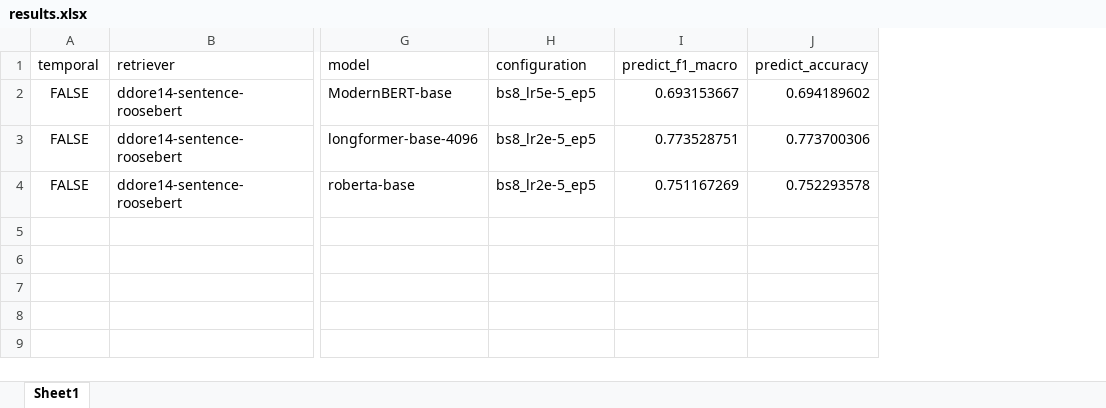
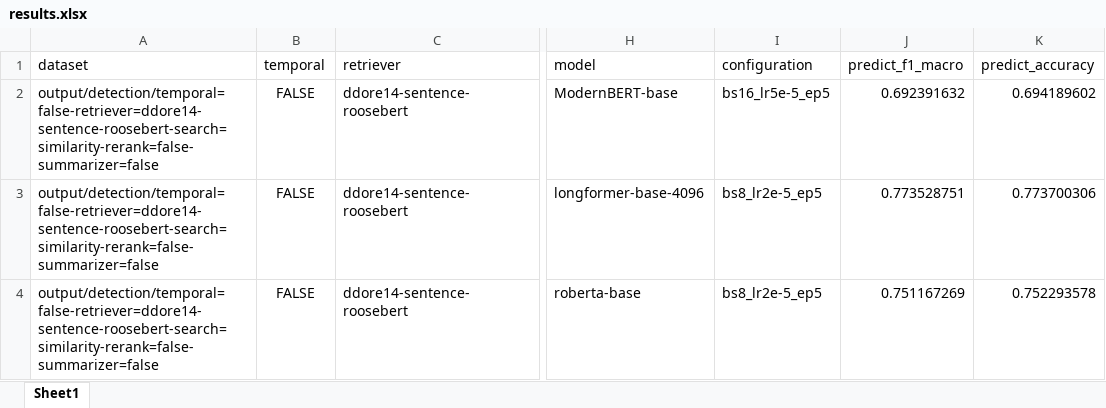
Before and after one commit to deborahdore/FallacyRAG, an Excel workbook: output/detection/temporal=false-retriever=ddore14-sentence-roosebert-search=similarity-rerank=false-summarizer=false/results.xlsx, sheet Sheet1, drawn as a sheet; only a part is shown, gaps mark what is left out; values as stored, in another font and other column widths than the file's, no borders; addresses are those after the commit; the diff names each change by its address in the sheet, - before the commit and + after, or states it on an @@ line.

Commit message:
added results

```diff
--- a/output/detection/temporal=false-retriever=ddore14-sentence-roosebert-search=similarity-rerank=false-summarizer=false/results.xlsx (sheet Sheet1)
+++ b/output/detection/temporal=false-retriever=ddore14-sentence-roosebert-search=similarity-rerank=false-summarizer=false/results.xlsx (sheet Sheet1)
+column A (dataset), rows 2-4: all output/detection/temporal=false-retriever=ddore14-sentence-roosebert-search=similarity-rerank=false-summarizer=false
-I2 (configuration): bs8_lr5e-5_ep5
+I2 (configuration): bs16_lr5e-5_ep5
-J2 (predict_f1_macro): 0.693153667
+J2 (predict_f1_macro): 0.692391632
```
Also changed, not shown: output/detection/temporal=false-retriever=false-summarizer=false/results.xlsx, output/detection/temporal=false-retriever=sentence-transformers-all-mpnet-base-v2-search=hybrid-rerank=cross-encoder-ms-marco-minilm-l-6-v2-query=fallacy_relations-summarizer=false/results.xlsx.
